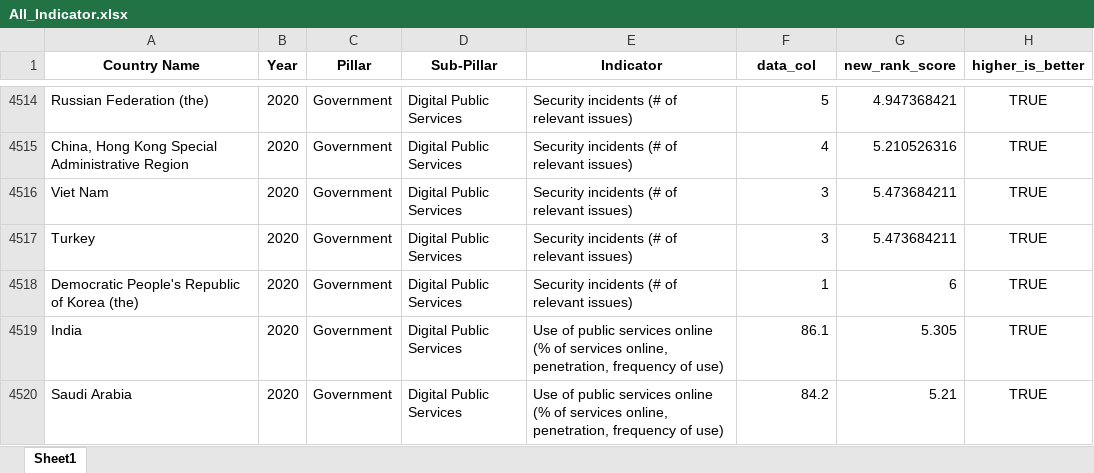
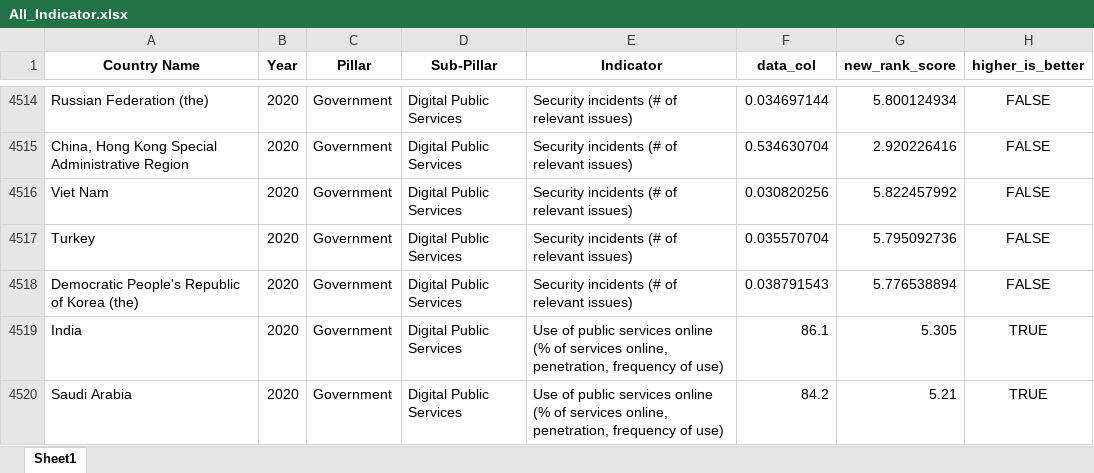
Before and after one commit to undp/digital-development-compass, an Excel workbook: score/country_scores/All_Indicator.xlsx, sheet Sheet1, drawn as a sheet; only a part is shown, gaps mark what is left out; values as stored, in another font and other column widths than the file's, no borders; the diff covers the shown part only; the diff names each change by its address in the sheet, - before the commit and + after, or states it on an @@ line.

```diff
--- a/score/country_scores/All_Indicator.xlsx (sheet Sheet1)
+++ b/score/country_scores/All_Indicator.xlsx (sheet Sheet1)
-F4514 (data_col): 5
+F4514 (data_col): 0.034697144
-G4514 (new_rank_score): 4.947368421
+G4514 (new_rank_score): 5.800124934
-H4514:H4518 (higher_is_better): TRUE
+H4514:H4518 (higher_is_better): FALSE
-F4515 (data_col): 4
+F4515 (data_col): 0.534630704
-G4515 (new_rank_score): 5.210526316
+G4515 (new_rank_score): 2.920226416
-F4516 (data_col): 3
+F4516 (data_col): 0.030820256
-G4516 (new_rank_score): 5.473684211
+G4516 (new_rank_score): 5.822457992
-F4517 (data_col): 3
+F4517 (data_col): 0.035570704
-G4517 (new_rank_score): 5.473684211
+G4517 (new_rank_score): 5.795092736
-F4518 (data_col): 1
+F4518 (data_col): 0.038791543
-G4518 (new_rank_score): 6
+G4518 (new_rank_score): 5.776538894
```
Also changed, not shown: 45 edited cells elsewhere in this sheet, 13 other files.
